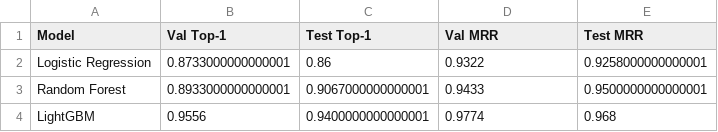
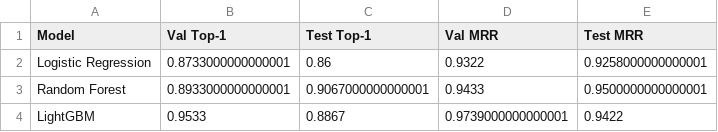
Before and after one commit to Manar911/FYP_EDA, a CSV file: EDA_CoreEngine/reports/ml_experiments/comparison/tables/comparison_metrics.csv, drawn as a sheet.

```diff
--- a/EDA_CoreEngine/reports/ml_experiments/comparison/tables/comparison_metrics.csv
+++ b/EDA_CoreEngine/reports/ml_experiments/comparison/tables/comparison_metrics.csv
@@ -3,2 +3,2 @@ Logistic Regression,0.8733000000000001,0.86,0.9322,0.9258000000000001
 Random Forest,0.8933000000000001,0.9067000000000001,0.9433,0.9500000000000001
-LightGBM,0.9556,0.9400000000000001,0.9774,0.968
+LightGBM,0.9533,0.8867,0.9739000000000001,0.9422
```
Also changed, not shown: EDA_CoreEngine/reports/ml_experiments/lightgbm/metrics/test_classification_report.csv, EDA_CoreEngine/reports/ml_experiments/lightgbm/metrics/validation_classification_report.csv, 25 other files.
